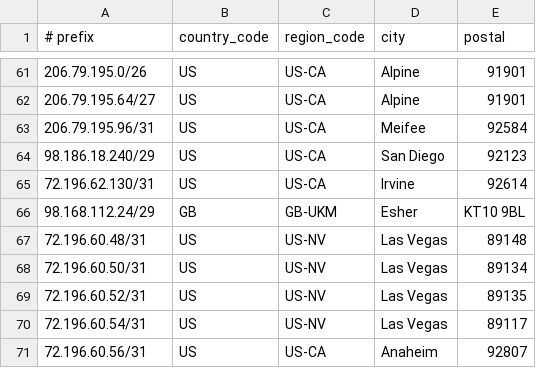
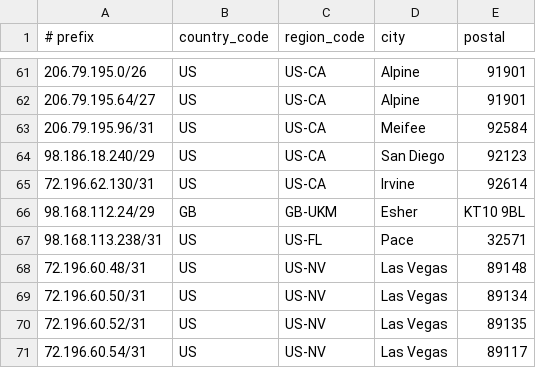
Before and after one commit to cp-rapidscale/GeoIP, a CSV file: geofeed.csv, drawn as a sheet; only a part is shown, gaps mark what is left out; the shorter side is filled out with more unchanged rows; the diff names each change by its address in the sheet, - before the commit and + after, or states it on an @@ line.

Commit message:
Update geofeed.csv

```diff
--- a/geofeed.csv
+++ b/geofeed.csv
+row 67: 98.168.113.238/31 | US | US-FL | Pace | 32571
```
